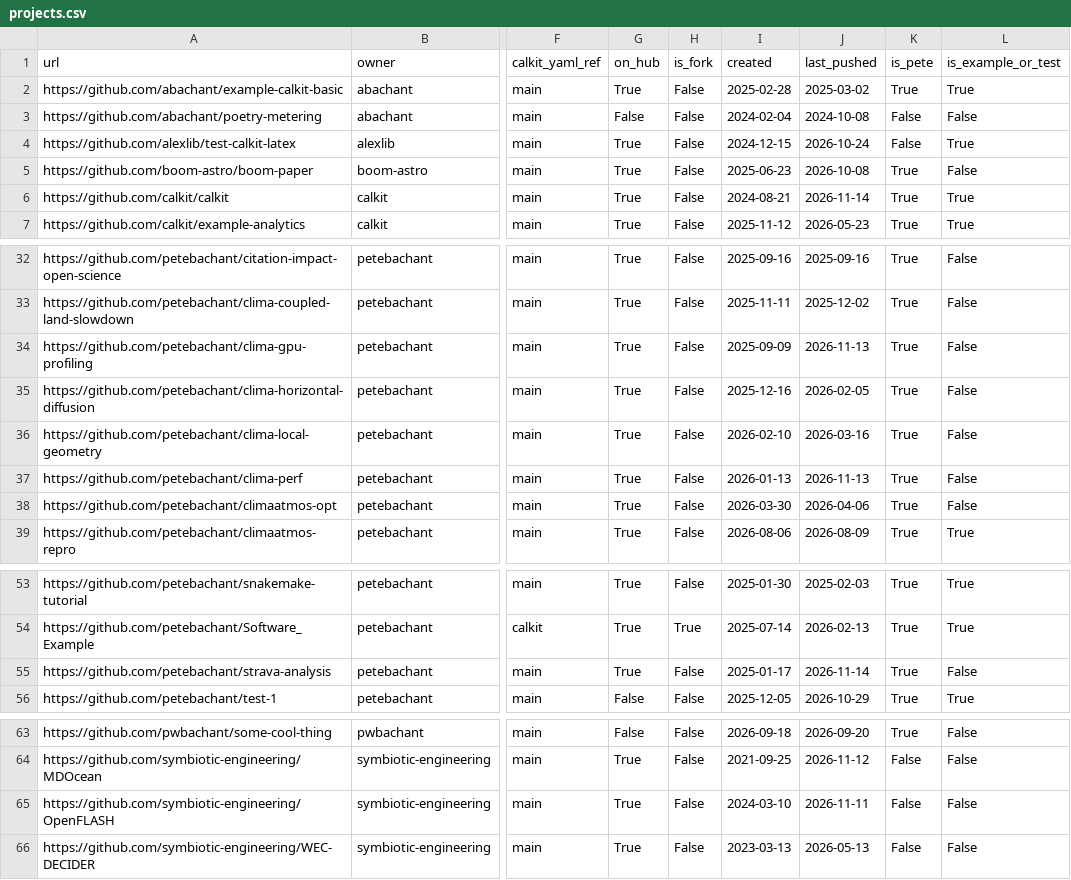
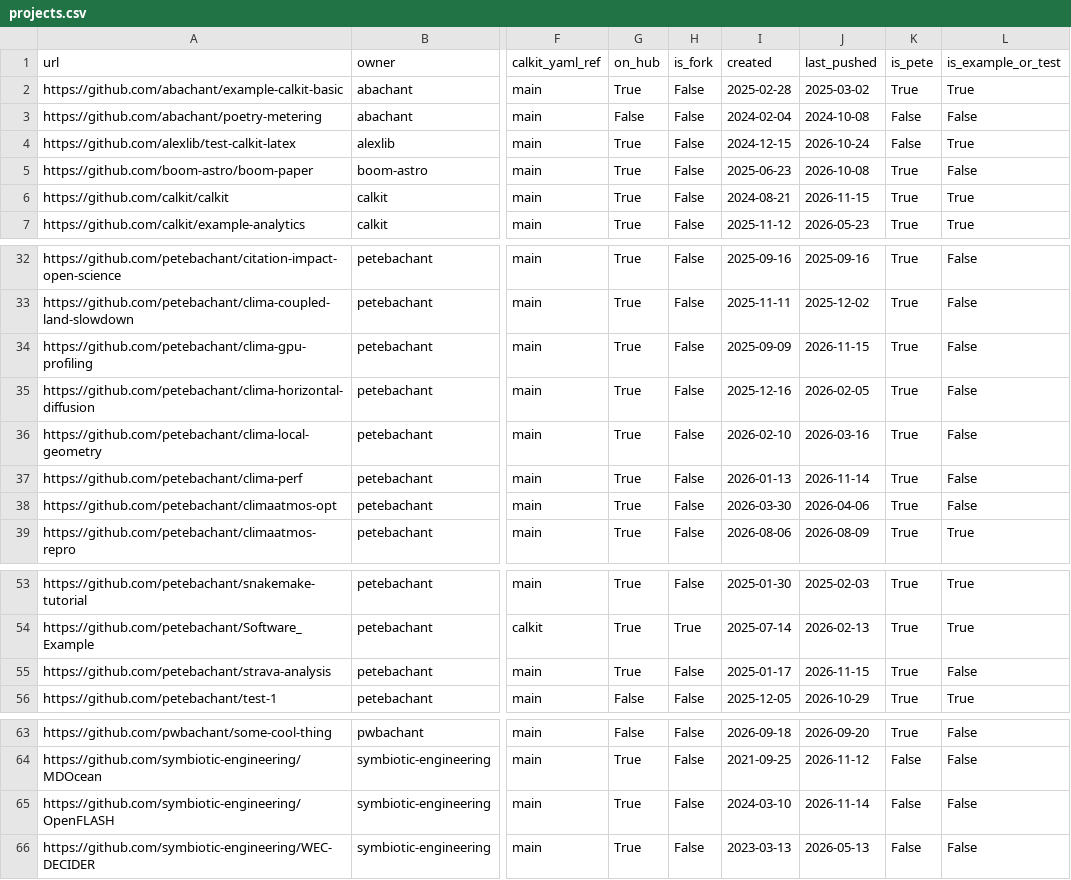
Before and after one commit to calkit/calkit, a CSV file: data/calkit-projects/projects.csv, drawn as a sheet; only a part is shown, gaps mark what is left out; the diff names each change by its address in the sheet, - before the commit and + after, or states it on an @@ line.

```diff
--- a/data/calkit-projects/projects.csv
+++ b/data/calkit-projects/projects.csv
-J6 (last_pushed): 2026-11-14
+J6 (last_pushed): 2026-11-15
-J34 (last_pushed): 2026-11-13
+J34 (last_pushed): 2026-11-15
-J37 (last_pushed): 2026-11-13
+J37 (last_pushed): 2026-11-14
-J55 (last_pushed): 2026-11-14
+J55 (last_pushed): 2026-11-15
-J65 (last_pushed): 2026-11-11
+J65 (last_pushed): 2026-11-14
```
Also changed, not shown: 4 other files.
